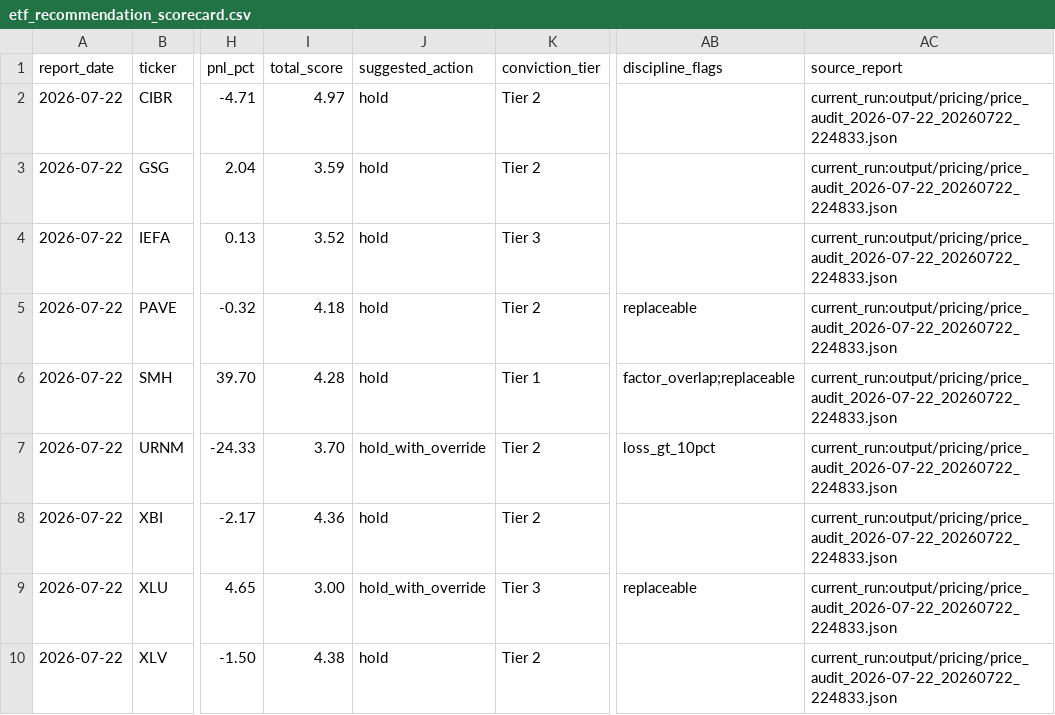
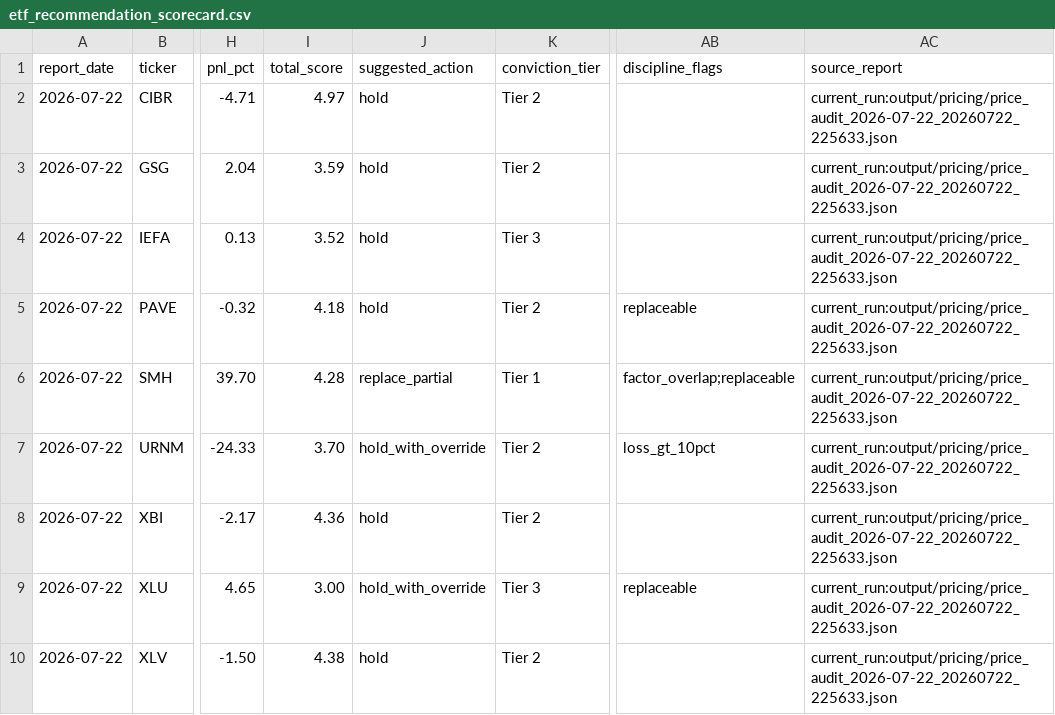
Before and after one commit to market-predictions/weekly-etf, a CSV file: output/etf_recommendation_scorecard.csv, drawn as a sheet; only a part is shown, gaps mark what is left out; the diff names each change by its address in the sheet, - before the commit and + after, or states it on an @@ line.

```diff
--- a/output/etf_recommendation_scorecard.csv
+++ b/output/etf_recommendation_scorecard.csv
-AC2:AC10 (source_report): current_run:output/pricing/price_audit_2026-07-22_20260722_224833.json
+AC2:AC10 (source_report): current_run:output/pricing/price_audit_2026-07-22_20260722_225633.json
-J6 (suggested_action): hold
+J6 (suggested_action): replace_partial
```
Also changed, not shown: output/etf_valuation_history.csv, 36 other files.
